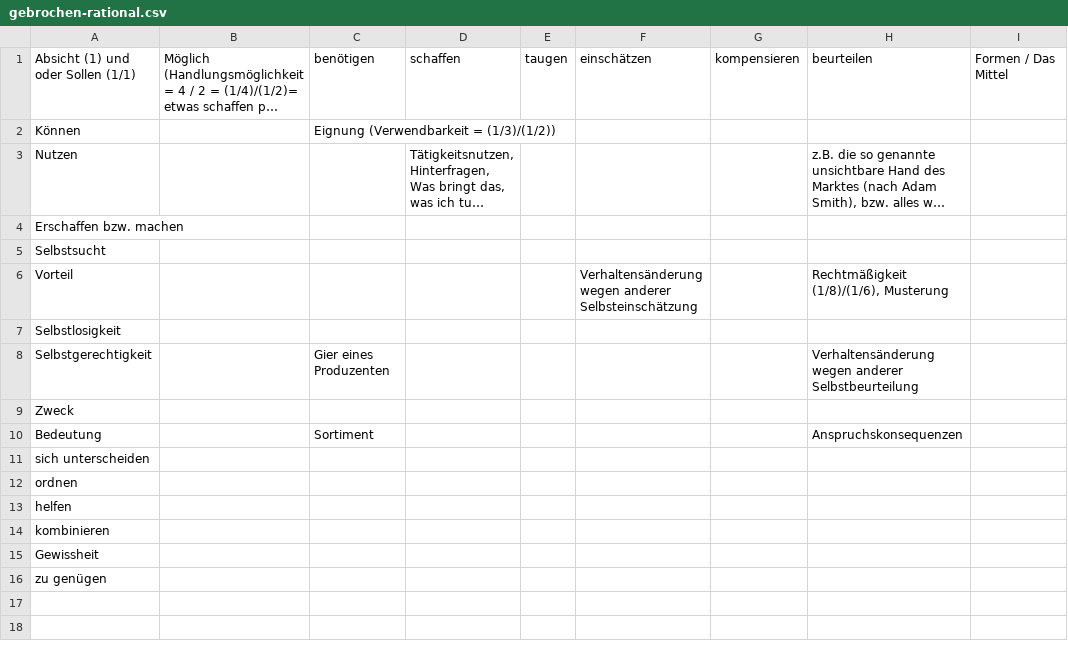
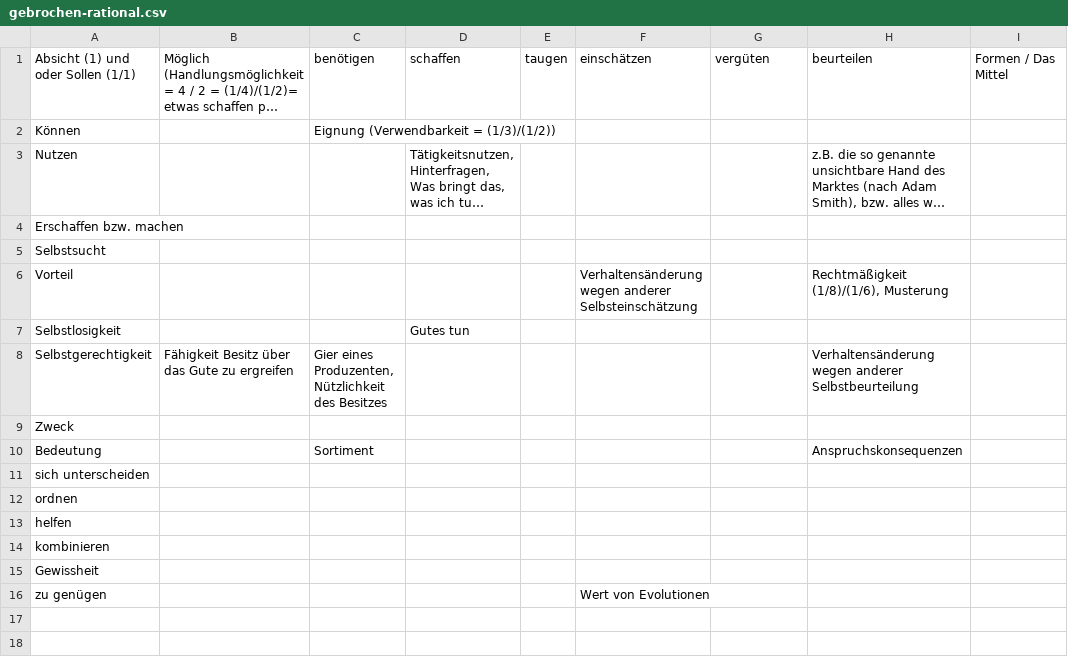
Before and after one commit to githubuser2000/reta.old.repaired, a CSV file: gebrochen-rational.csv, drawn as a sheet; only a part is shown; long unchanged cells end in …; the diff names each change by its address in the sheet, - before the commit and + after, or states it on an @@ line.

```diff
--- a/gebrochen-rational.csv
+++ b/gebrochen-rational.csv
-G1: kompensieren
+G1: vergüten
-D7: (empty)
+D7: Gutes tun
-B8: (empty)
+B8: Fähigkeit Besitz über das Gute zu ergreifen
-C8: Gier eines Produzenten
+C8: Gier eines Produzenten, Nützlichkeit des Besitzes
-F16: (empty)
+F16: Wert von Evolutionen
```
Also changed, not shown: religion.csv, 2 other files.
